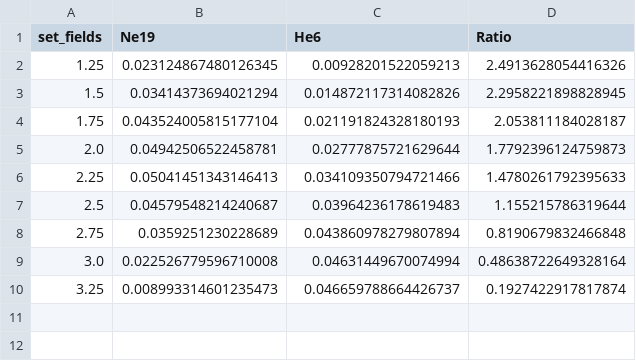
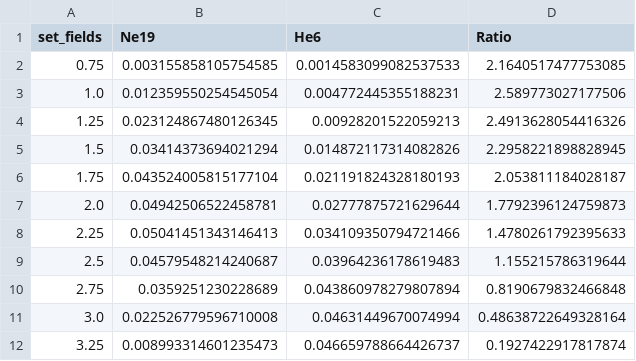
Before and after one commit to drewbyron/rocks-analysis-notebooks, a CSV file: saved_ratio_dfs/pred_ratio.csv, drawn as a sheet.

```diff
--- a/saved_ratio_dfs/pred_ratio.csv
+++ b/saved_ratio_dfs/pred_ratio.csv
@@ -1,2 +1,4 @@
 set_fields,Ne19,He6,Ratio
+0.75,0.003155858105754585,0.0014583099082537533,2.1640517477753085
+1.0,0.012359550254545054,0.004772445355188231,2.589773027177506
 1.25,0.023124867480126345,0.00928201522059213,2.4913628054416326
```
Also changed, not shown: saved_ratio_dfs/exp_ratio_snr_10.csv, saved_ratio_dfs/exp_ratio_snr_8.csv, 7 other files.
